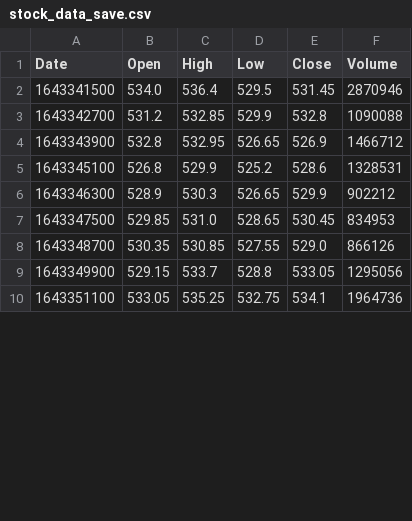
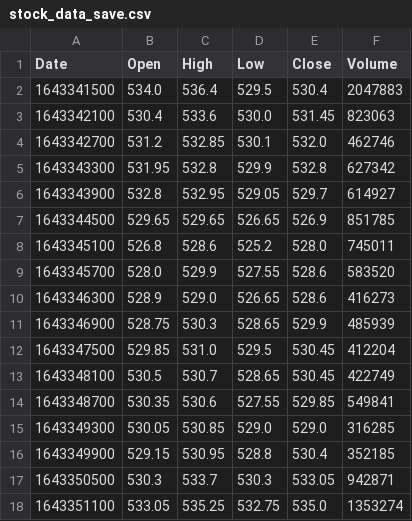
Before and after one commit to BunsDev/Algorithmic-trading, a CSV file: AlgoTrading/stock_data_save.csv, drawn as a sheet; only a part is shown; the diff covers the shown part only.

```diff
--- a/AlgoTrading/stock_data_save.csv
+++ b/AlgoTrading/stock_data_save.csv
@@ -1,10 +1,18 @@
 Date,Open,High,Low,Close,Volume
-1643341500,534.0,536.4,529.5,531.45,2870946
-1643342700,531.2,532.85,529.9,532.8,1090088
-1643343900,532.8,532.95,526.65,526.9,1466712
-1643345100,526.8,529.9,525.2,528.6,1328531
-1643346300,528.9,530.3,526.65,529.9,902212
-1643347500,529.85,531.0,528.65,530.45,834953
-1643348700,530.35,530.85,527.55,529.0,866126
-1643349900,529.15,533.7,528.8,533.05,1295056
-1643351100,533.05,535.25,532.75,534.1,1964736
+1643341500,534.0,536.4,529.5,530.4,2047883
+1643342100,530.4,533.6,530.0,531.45,823063
+1643342700,531.2,532.85,530.1,532.0,462746
+1643343300,531.95,532.8,529.9,532.8,627342
+1643343900,532.8,532.95,529.05,529.7,614927
+1643344500,529.65,529.65,526.65,526.9,851785
+1643345100,526.8,528.6,525.2,528.0,745011
+1643345700,528.0,529.9,527.55,528.6,583520
+1643346300,528.9,529.0,526.65,528.6,416273
+1643346900,528.75,530.3,528.65,529.9,485939
+1643347500,529.85,531.0,529.5,530.45,412204
+1643348100,530.5,530.7,528.65,530.45,422749
+1643348700,530.35,530.6,527.55,529.85,549841
+1643349300,530.05,530.85,529.0,529.0,316285
+1643349900,529.15,530.95,528.8,530.4,352185
+1643350500,530.3,533.7,530.3,533.05,942871
+1643351100,533.05,535.25,532.75,535.0,1353274
```
Also changed, not shown: 11 added rows and 30 edited cells elsewhere in this file, 2 other files.
